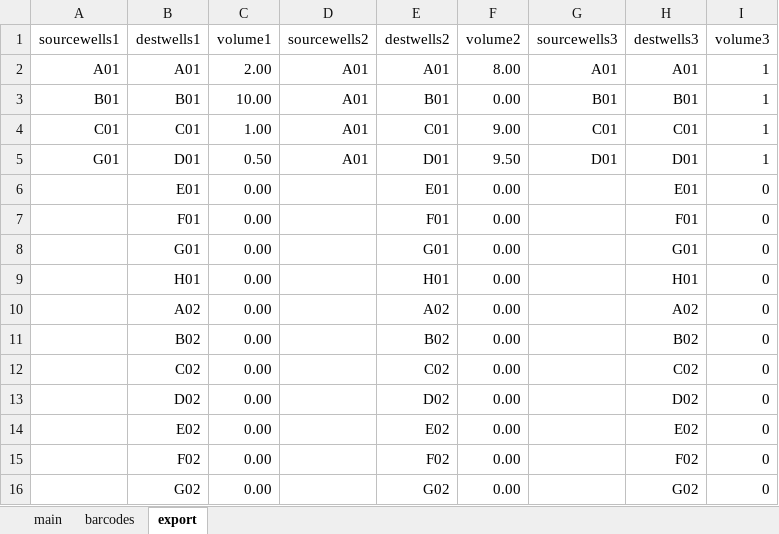
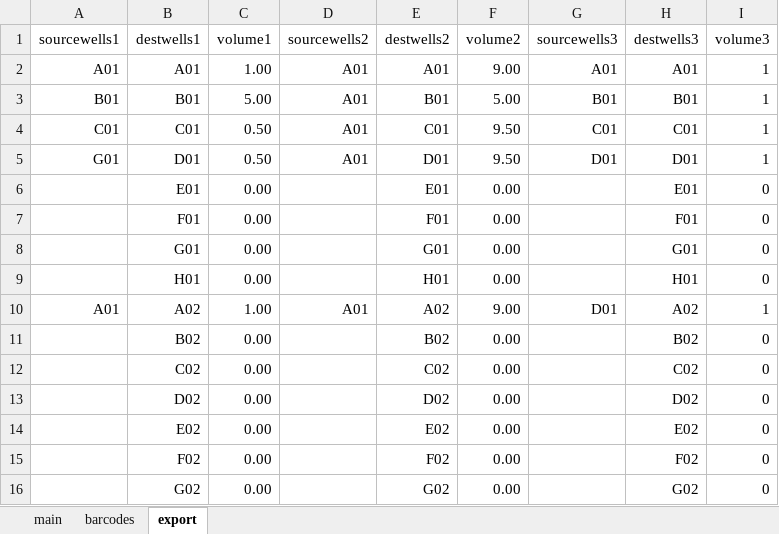
Before and after one commit to angelovangel/opentrons, an Excel workbook: templates/02-ont-gDNA.xlsx, sheet export, drawn as a sheet; only a part is shown; values as stored, in another font and other column widths than the file's, no borders; the diff names each change by its address in the sheet, - before the commit and + after, or states it on an @@ line.

```diff
--- a/templates/02-ont-gDNA.xlsx (sheet export)
+++ b/templates/02-ont-gDNA.xlsx (sheet export)
-C2 (volume1): 2.00
+C2 (volume1): 1.00
-F2 (volume2): 8.00
+F2 (volume2): 9.00
-C3 (volume1): 10.00
+C3 (volume1): 5.00
-F3 (volume2): 0.00
+F3 (volume2): 5.00
-C4 (volume1): 1.00
+C4 (volume1): 0.50
-F4 (volume2): 9.00
+F4 (volume2): 9.50
-A10 (sourcewells1): (empty)
+A10 (sourcewells1): A01
-C10 (volume1): 0.00
+C10 (volume1): 1.00
-D10 (sourcewells2): (empty)
+D10 (sourcewells2): A01
-F10 (volume2): 0.00
+F10 (volume2): 9.00
-G10 (sourcewells3): (empty)
+G10 (sourcewells3): D01
-I10 (volume3): 0
+I10 (volume3): 1
```
Also changed, not shown: sheet main, 3 other files.
